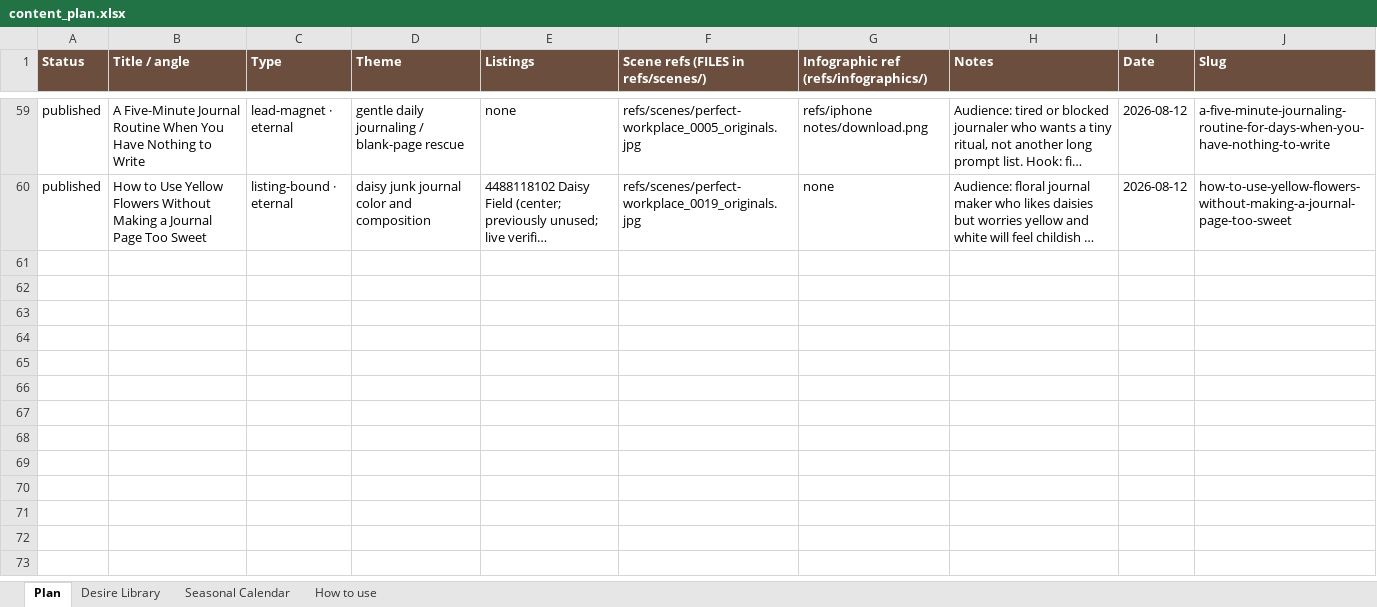
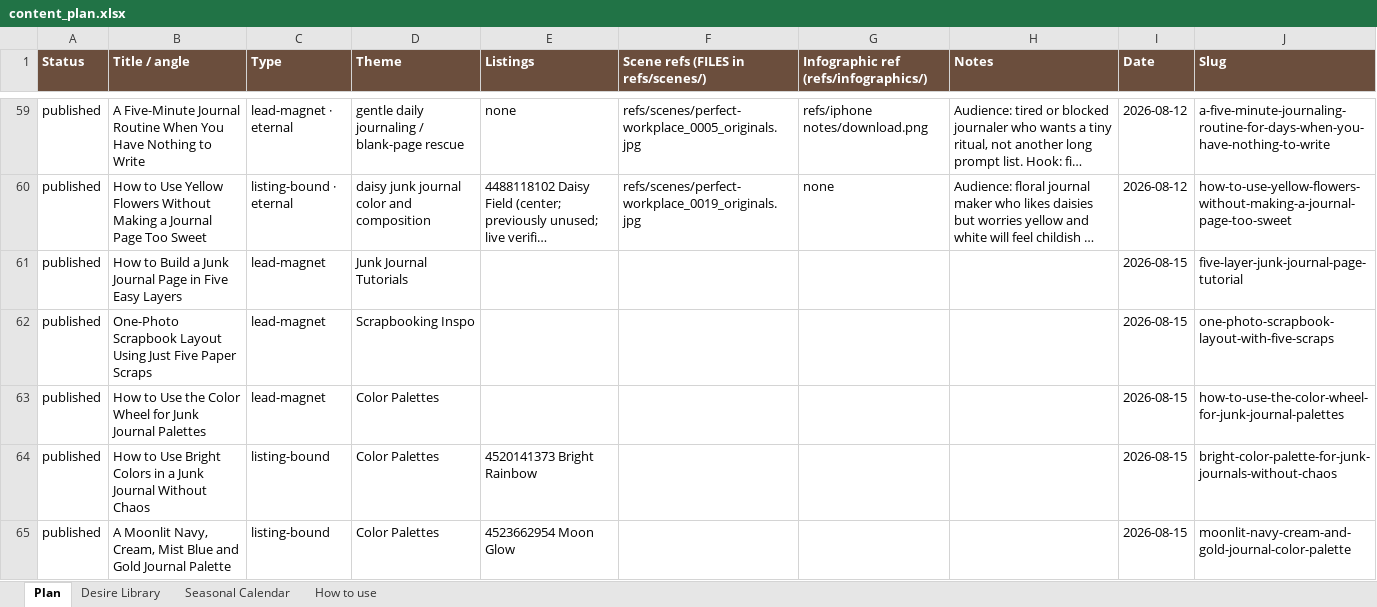
Before and after one commit to sentimentalicaetsy-spec/sentimentalica-site, an Excel workbook: content_plan.xlsx, sheet Plan, drawn as a sheet; only a part is shown, gaps mark what is left out; long unchanged cells end in …; values as stored, in another font and other column widths than the file's, no borders; the diff names each change by its address in the sheet, - before the commit and + after, or states it on an @@ line.

Commit message:
Publish journal tutorial and color palette articles

```diff
--- a/content_plan.xlsx (sheet Plan)
+++ b/content_plan.xlsx (sheet Plan)
+row 61: published | How to Build a Junk Journal Page in Five Easy Layers | lead-magnet | Junk Journal Tutorials |  |  |  |  | 2026-08-15 | five-layer-junk-journal-page-tutorial
+row 62: published | One-Photo Scrapbook Layout Using Just Five Paper Scraps | lead-magnet | Scrapbooking Inspo |  |  |  |  | 2026-08-15 | one-photo-scrapbook-layout-with-five-scraps
+row 63: published | How to Use the Color Wheel for Junk Journal Palettes | lead-magnet | Color Palettes |  |  |  |  | 2026-08-15 | how-to-use-the-color-wheel-for-junk-journal-palettes
+row 64: published | How to Use Bright Colors in a Junk Journal Without Chaos | listing-bound | Color Palettes | 4520141373 Bright Rainbow |  |  |  | 2026-08-15 | bright-color-palette-for-junk-journals-without-chaos
+row 65: published | A Moonlit Navy, Cream, Mist Blue and Gold Journal Palette | listing-bound | Color Palettes | 4523662954 Moon Glow |  |  |  | 2026-08-15 | moonlit-navy-cream-and-gold-journal-color-palette
```
Also changed, not shown: 32 other files.
